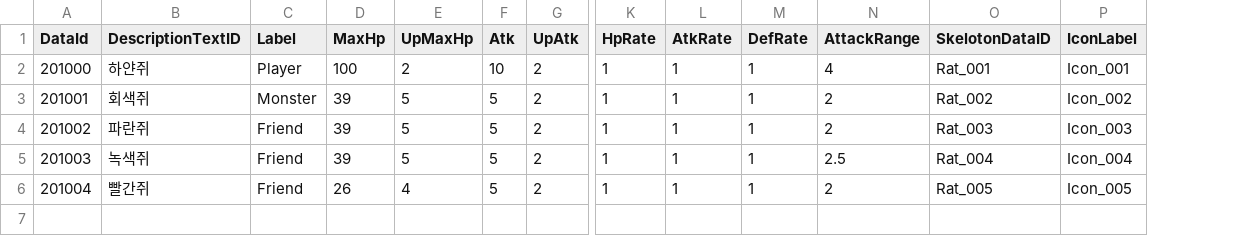
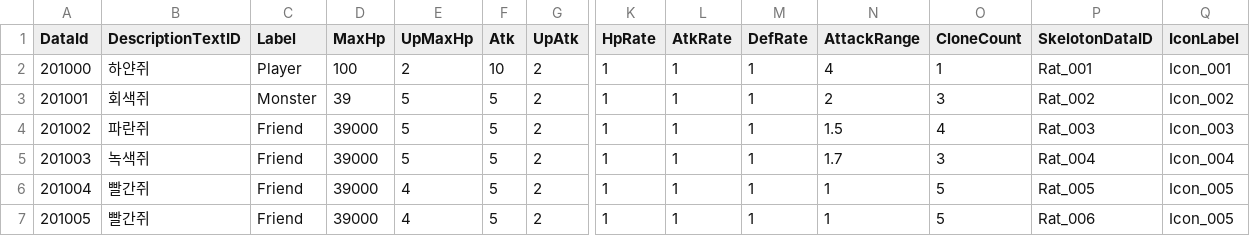
Before and after one commit to YonggilKim/LPrototype, a CSV file: LPrototype/Assets/@Resources/Data/Excel/CreatureData.csv, drawn as a sheet; only a part is shown, gaps mark what is left out; rows hold the shown columns only; the diff names each change by its address in the sheet, - before the commit and + after, or states it on an @@ line.

```diff
--- a/LPrototype/Assets/@Resources/Data/Excel/CreatureData.csv
+++ b/LPrototype/Assets/@Resources/Data/Excel/CreatureData.csv
+column O (CloneCount), rows 2-6: 1 | 3 | 4 | 3 | 5
-D4:D5 (MaxHp): 39
+D4:D5 (MaxHp): 39000
-N4 (AttackRange): 2
+N4 (AttackRange): 1.5
-N5 (AttackRange): 2.5
+N5 (AttackRange): 1.7
-D6 (MaxHp): 26
+D6 (MaxHp): 39000
-N6 (AttackRange): 2
+N6 (AttackRange): 1
+row 7: 201005 | 빨간쥐 | Friend | 39000 | 4 | 5 | 2 | 1 | 1 | 1 | 1 | 5 | Rat_006 | Icon_005
```
Also changed, not shown: 38 other files.
